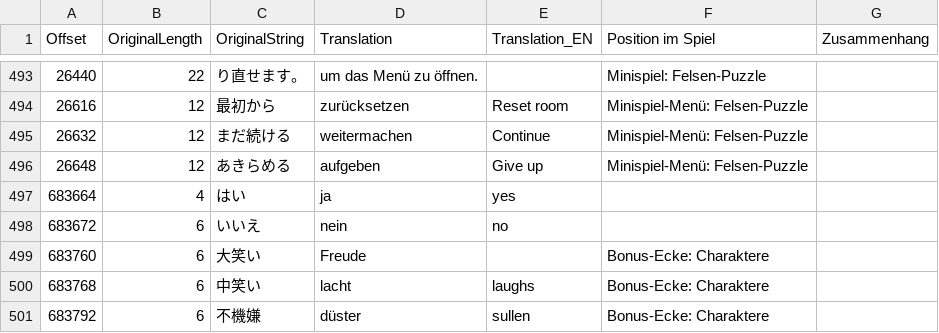
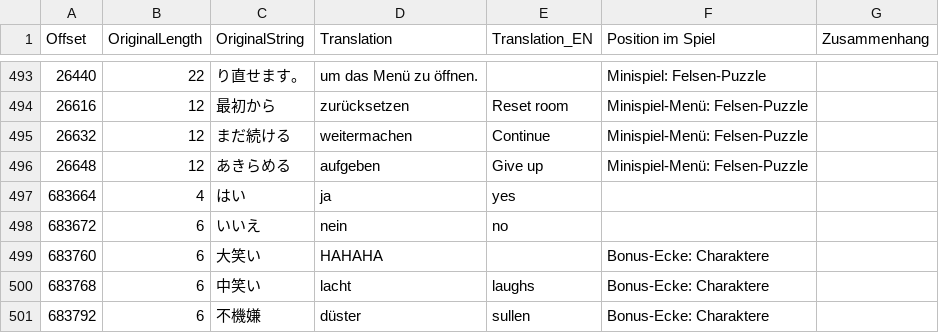
Before and after one commit to derplayer/Conan-Explorer, a CSV file: ConanExplorer/Resources/SLPS_016.csv, drawn as a sheet; only a part is shown, gaps mark what is left out; the diff covers the shown part only.

```diff
--- a/ConanExplorer/Resources/SLPS_016.csv
+++ b/ConanExplorer/Resources/SLPS_016.csv
@@ -498,3 +498,3 @@ Offset;OriginalLength;OriginalString;Translation;Translation_EN;Position im Spie
 683672;6;いいえ;nein  ;no    ;;
-683760;6;大笑い;Freude;;Bonus-Ecke: Charaktere;
+683760;6;大笑い;HAHAHA;;Bonus-Ecke: Charaktere;
 683768;6;中笑い;lacht ;laughs;Bonus-Ecke: Charaktere;
```
Also changed, not shown: 2 added rows and 28 edited cells elsewhere in this file, 4 other files.
